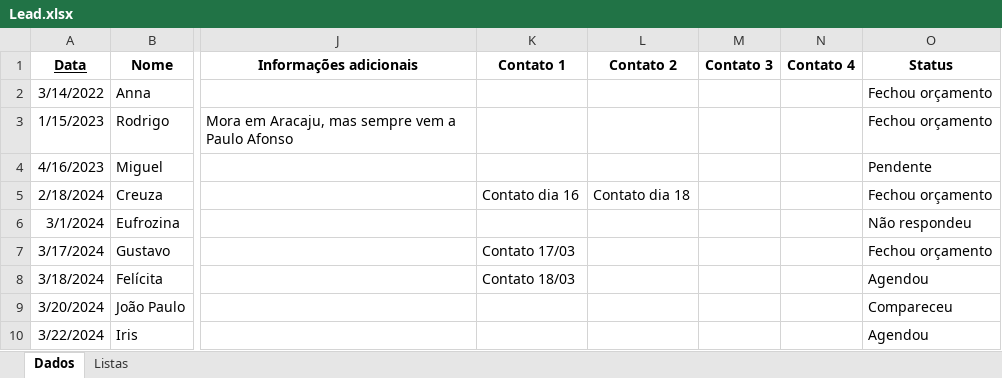
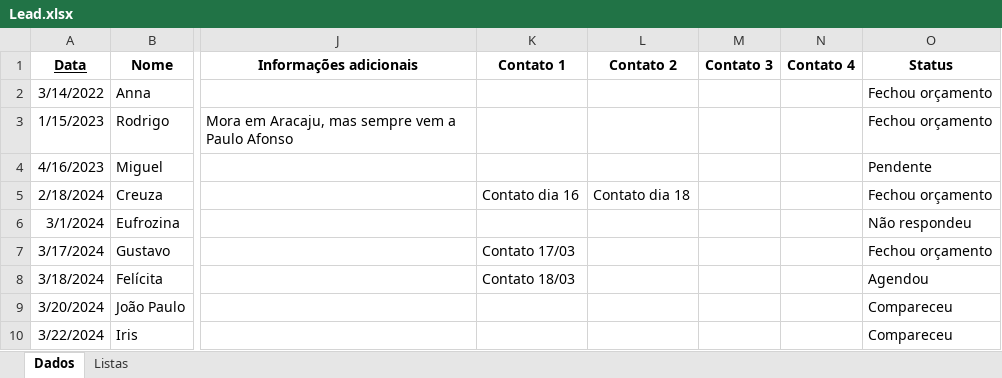
Before and after one commit to floquinho2024/floquinho2024, an Excel workbook: Lead.xlsx, sheet Dados, drawn as a sheet; only a part is shown, gaps mark what is left out; values as stored, in another font and other column widths than the file's, no borders; the diff names each change by its address in the sheet, - before the commit and + after, or states it on an @@ line.

Commit message:
Add files via upload

```diff
--- a/Lead.xlsx (sheet Dados)
+++ b/Lead.xlsx (sheet Dados)
-O10 (Status): Agendou
+O10 (Status): Compareceu
```
